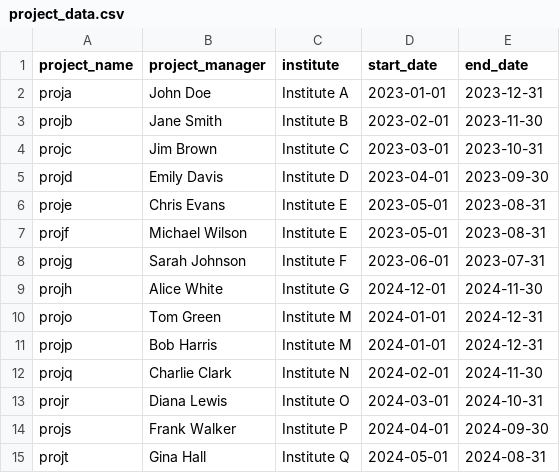
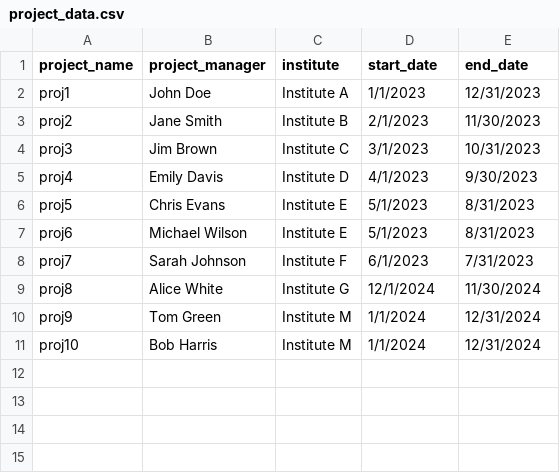
Before and after one commit to dplynn/CS7330-Group-Project, a CSV file: Lucas_data_files/project_data.csv, drawn as a sheet.

```diff
--- a/Lucas_data_files/project_data.csv
+++ b/Lucas_data_files/project_data.csv
@@ -1,15 +1,11 @@
 project_name,project_manager,institute,start_date,end_date
-proja,John Doe,Institute A,2023-01-01,2023-12-31
-projb,Jane Smith,Institute B,2023-02-01,2023-11-30
-projc,Jim Brown,Institute C,2023-03-01,2023-10-31
-projd,Emily Davis,Institute D,2023-04-01,2023-09-30
-proje,Chris Evans,Institute E,2023-05-01,2023-08-31
-projf,Michael Wilson,Institute E,2023-05-01,2023-08-31
-projg,Sarah Johnson,Institute F,2023-06-01,2023-07-31
-projh,Alice White,Institute G,2024-12-01,2024-11-30
-projo,Tom Green,Institute M,2024-01-01,2024-12-31
-projp,Bob Harris,Institute M,2024-01-01,2024-12-31
-projq,Charlie Clark,Institute N,2024-02-01,2024-11-30
-projr,Diana Lewis,Institute O,2024-03-01,2024-10-31
-projs,Frank Walker,Institute P,2024-04-01,2024-09-30
-projt,Gina Hall,Institute Q,2024-05-01,2024-08-31
+proj1,John Doe,Institute A,1/1/2023,12/31/2023
+proj2,Jane Smith,Institute B,2/1/2023,11/30/2023
+proj3,Jim Brown,Institute C,3/1/2023,10/31/2023
+proj4,Emily Davis,Institute D,4/1/2023,9/30/2023
+proj5,Chris Evans,Institute E,5/1/2023,8/31/2023
+proj6,Michael Wilson,Institute E,5/1/2023,8/31/2023
+proj7,Sarah Johnson,Institute F,6/1/2023,7/31/2023
+proj8,Alice White,Institute G,12/1/2024,11/30/2024
+proj9,Tom Green,Institute M,1/1/2024,12/31/2024
+proj10,Bob Harris,Institute M,1/1/2024,12/31/2024
```
Also changed, not shown: Lucas_data_files/post_data.csv, Lucas_data_files/projectdata_data.csv, 2 other files.
